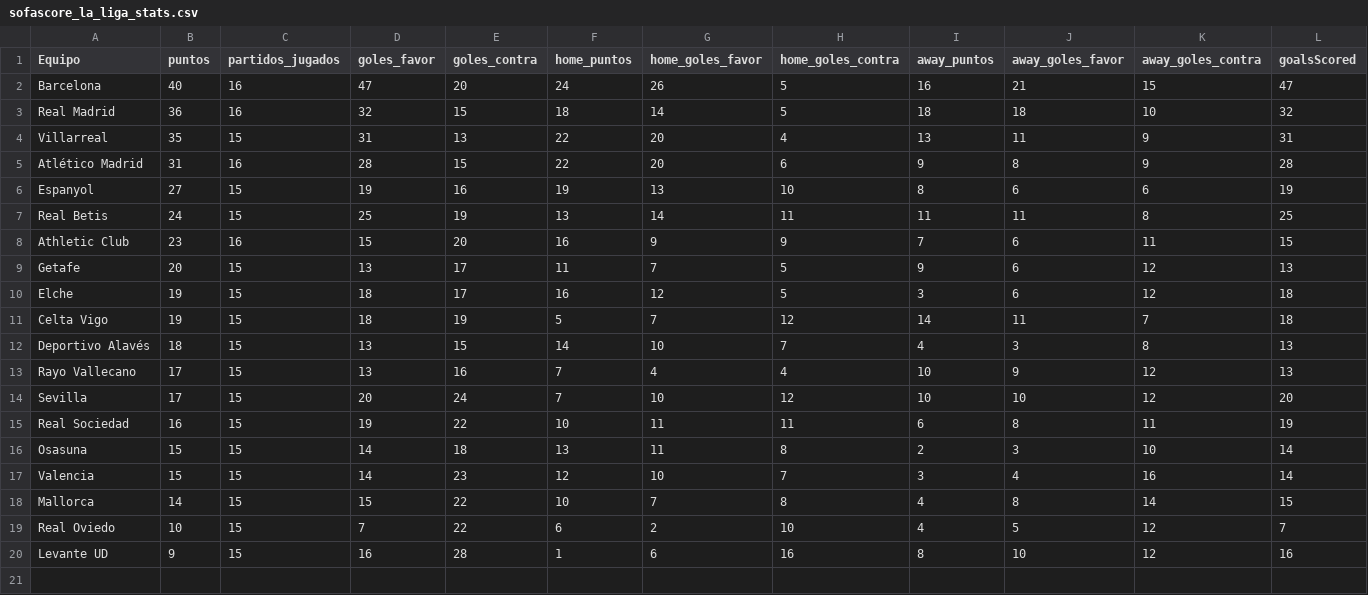
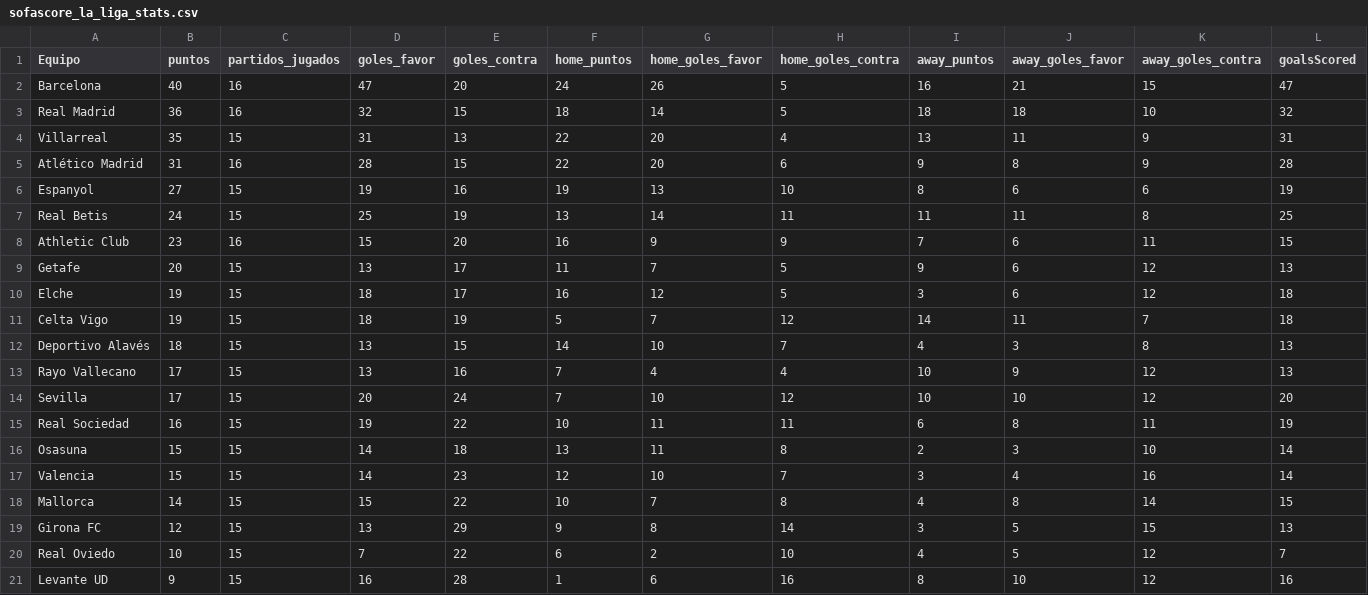
Before and after one commit to adrianmunozb/maracania, a CSV file: sofascore_la_liga_stats.csv, drawn as a sheet; only a part is shown; rows hold the shown columns only; the diff names each change by its address in the sheet, - before the commit and + after, or states it on an @@ line.

Commit message:
match stats

```diff
--- a/sofascore_la_liga_stats.csv
+++ b/sofascore_la_liga_stats.csv
+row 19: Girona FC | 12 | 15 | 13 | 29 | 9 | 8 | 14 | 3 | 5 | 15 | 13
```
Also changed, not shown: sofascore_bundesliga_fixtures.csv, 5 other files.
